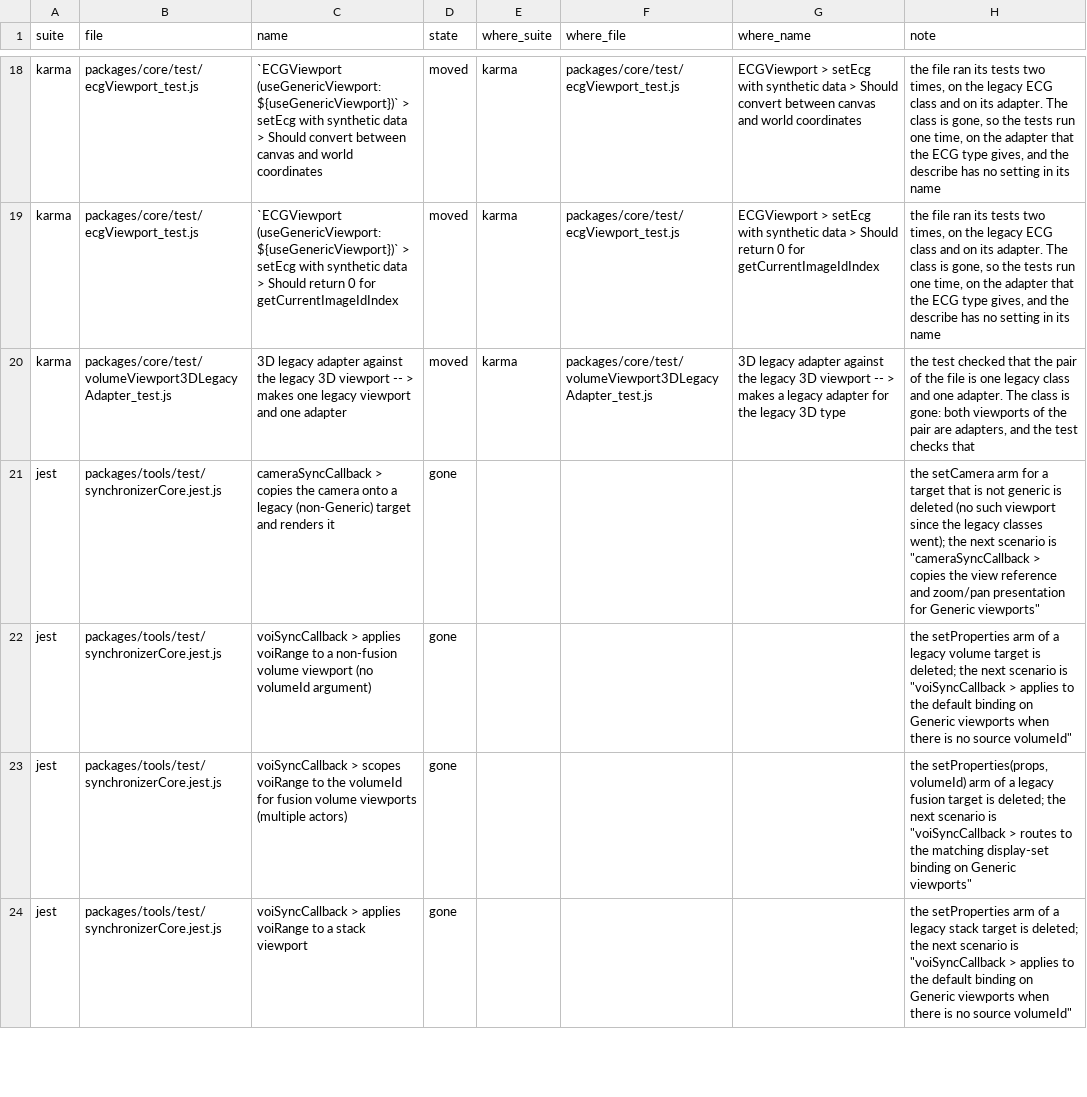
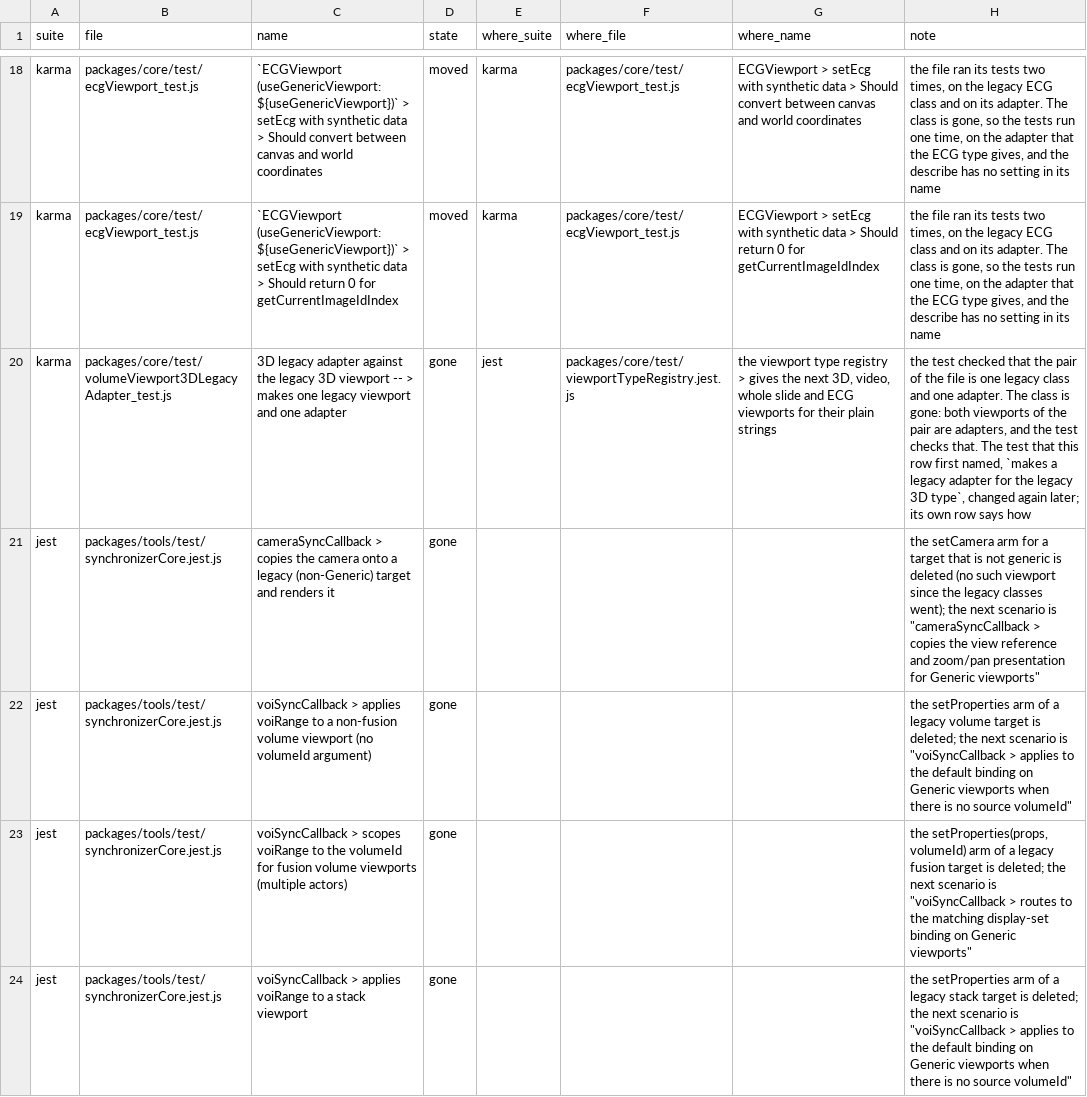
Before and after one commit to cornerstonejs/cornerstone3D, a TSV file: v6-test-parity.tsv, drawn as a sheet; only a part is shown, gaps mark what is left out; the diff covers the shown part only; the diff names each change by its address in the sheet, - before the commit and + after, or states it on an @@ line.

```diff
--- a/v6-test-parity.tsv
+++ b/v6-test-parity.tsv
-D20 (state): moved
+D20 (state): gone
-E20 (where_suite): karma
+E20 (where_suite): jest
-F20 (where_file): packages/core/test/volumeViewport3DLegacyAdapter_test.js
+F20 (where_file): packages/core/test/viewportTypeRegistry.jest.js
-G20 (where_name): 3D legacy adapter against the legacy 3D viewport -- > makes a legacy adapter for the legacy 3D type
+G20 (where_name): the viewport type registry > gives the next 3D, video, whole slide and ECG viewports for their plain strings
-H20 (note): …test checks that
+H20 (note): …test checks that. The test that this row first named, `makes a legacy adapter for the legacy 3D type`, changed again later; its own row says how
```
Also changed, not shown: 3 removed rows and 37 edited cells elsewhere in this file, 15 other files.
